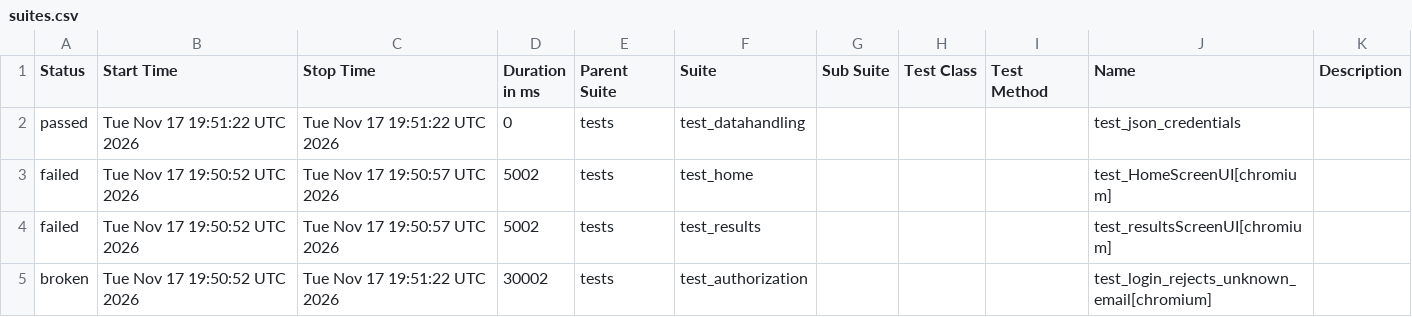
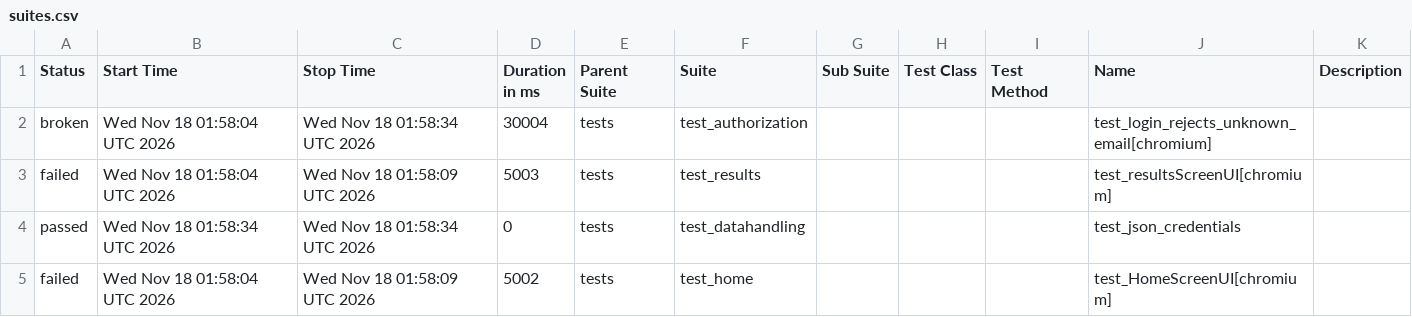
Before and after one commit to shafali-nishad/POM, a CSV file: data/suites.csv, drawn as a sheet.

```diff
--- a/data/suites.csv
+++ b/data/suites.csv
@@ -1,5 +1,5 @@
 "Status","Start Time","Stop Time","Duration in ms","Parent Suite","Suite","Sub Suite","Test Class","Test Method","Name","Description"
-"passed","Tue Nov 17 19:51:22 UTC 2026","Tue Nov 17 19:51:22 UTC 2026","0","tests","test_datahandling","","","","test_json_credentials",""
-"failed","Tue Nov 17 19:50:52 UTC 2026","Tue Nov 17 19:50:57 UTC 2026","5002","tests","test_home","","","","test_HomeScreenUI[chromium]",""
-"failed","Tue Nov 17 19:50:52 UTC 2026","Tue Nov 17 19:50:57 UTC 2026","5002","tests","test_results","","","","test_resultsScreenUI[chromium]",""
-"broken","Tue Nov 17 19:50:52 UTC 2026","Tue Nov 17 19:51:22 UTC 2026","30002","tests","test_authorization","","","","test_login_rejects_unknown_email[chromium]",""
+"broken","Wed Nov 18 01:58:04 UTC 2026","Wed Nov 18 01:58:34 UTC 2026","30004","tests","test_authorization","","","","test_login_rejects_unknown_email[chromium]",""
+"failed","Wed Nov 18 01:58:04 UTC 2026","Wed Nov 18 01:58:09 UTC 2026","5003","tests","test_results","","","","test_resultsScreenUI[chromium]",""
+"passed","Wed Nov 18 01:58:34 UTC 2026","Wed Nov 18 01:58:34 UTC 2026","0","tests","test_datahandling","","","","test_json_credentials",""
+"failed","Wed Nov 18 01:58:04 UTC 2026","Wed Nov 18 01:58:09 UTC 2026","5002","tests","test_home","","","","test_HomeScreenUI[chromium]",""
```
Also changed, not shown: 24 other files.
